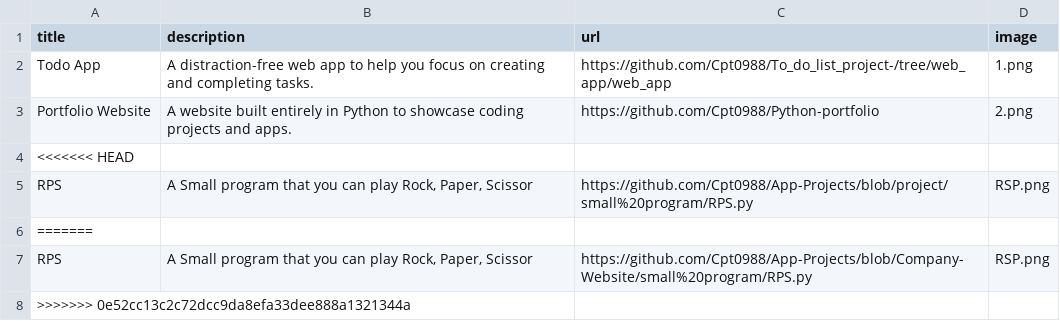
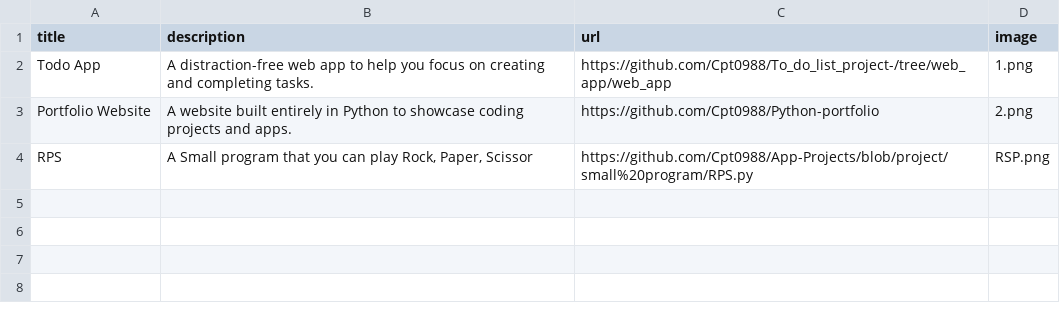
Before and after one commit to Cpt0988/Python-portfolio, a CSV file: data.csv, drawn as a sheet; the diff names each change by its address in the sheet, - before the commit and + after, or states it on an @@ line.

Commit message:
update data

```diff
--- a/data.csv
+++ b/data.csv
-row 4: <<<<<<< HEAD
-row 6: =======
-row 7: RPS | A Small program that you can play Rock, Paper, Scissor | https://github.com/Cpt0988/App-Projects/blob/Company-Website/small%20program/RPS.py | RSP.png
-row 8: >>>>>>> 0e52cc13c2c72dcc9da8efa33dee888a1321344a
```
